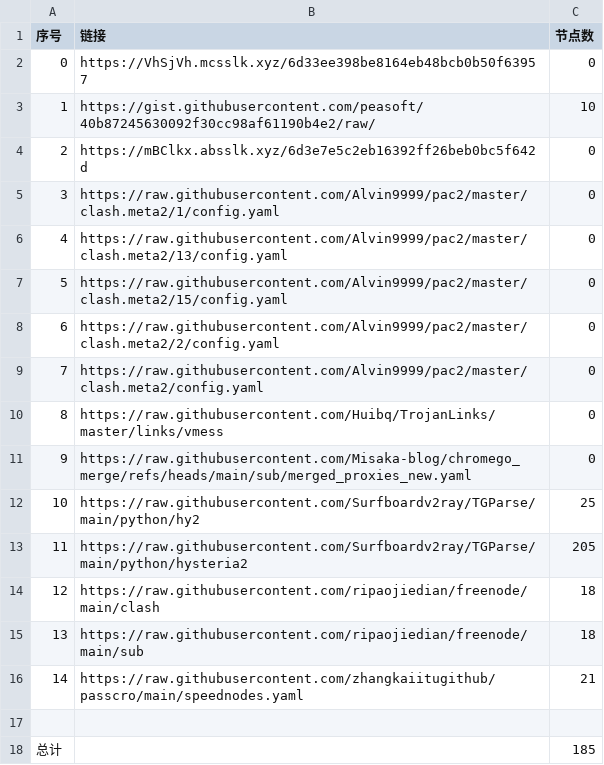
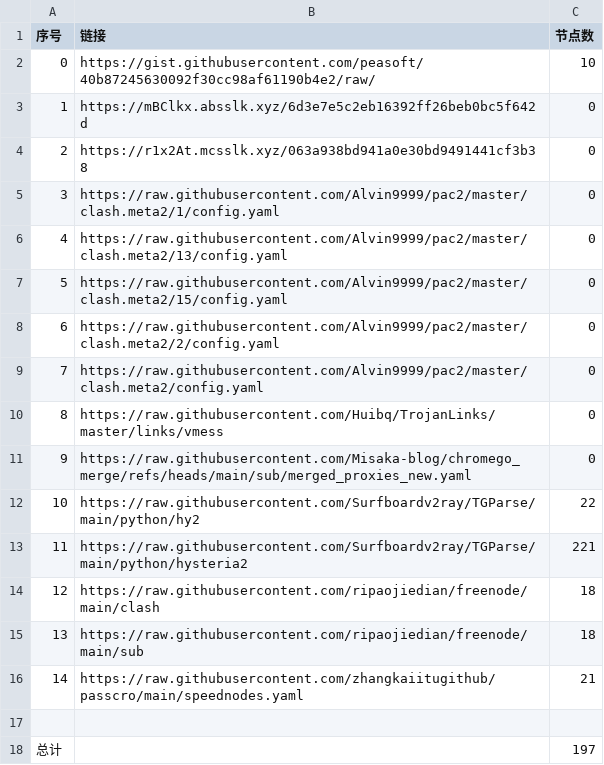
Before and after one commit to sdxinm/NoMoreWalls, a CSV file: list_result.csv, drawn as a sheet.

```diff
--- a/list_result.csv
+++ b/list_result.csv
@@ -1,5 +1,5 @@
 序号,链接,节点数
-0,https://VhSjVh.mcsslk.xyz/6d33ee398be8164eb48bcb0b50f63957,0
-1,https://gist.githubusercontent.com/peasoft/40b87245630092f30cc98af61190b4e2/raw/,10
-2,https://mBClkx.absslk.xyz/6d3e7e5c2eb16392ff26beb0bc5f642d,0
+0,https://gist.githubusercontent.com/peasoft/40b87245630092f30cc98af61190b4e2/raw/,10
+1,https://mBClkx.absslk.xyz/6d3e7e5c2eb16392ff26beb0bc5f642d,0
+2,https://r1x2At.mcsslk.xyz/063a938bd941a0e30bd9491441cf3b38,0
 3,https://raw.githubusercontent.com/Alvin9999/pac2/master/clash.meta2/1/config.yaml,0
@@ -11,4 +11,4 @@
 9,https://raw.githubusercontent.com/Misaka-blog/chromego_merge/refs/heads/main/sub/merged_proxies_new.yaml,0
-10,https://raw.githubusercontent.com/Surfboardv2ray/TGParse/main/python/hy2,25
-11,https://raw.githubusercontent.com/Surfboardv2ray/TGParse/main/python/hysteria2,205
+10,https://raw.githubusercontent.com/Surfboardv2ray/TGParse/main/python/hy2,22
+11,https://raw.githubusercontent.com/Surfboardv2ray/TGParse/main/python/hysteria2,221
 12,https://raw.githubusercontent.com/ripaojiedian/freenode/main/clash,18
@@ -17,2 +17,2 @@
 
-总计,,185
+总计,,197
```
Also changed, not shown: 7 other files.
